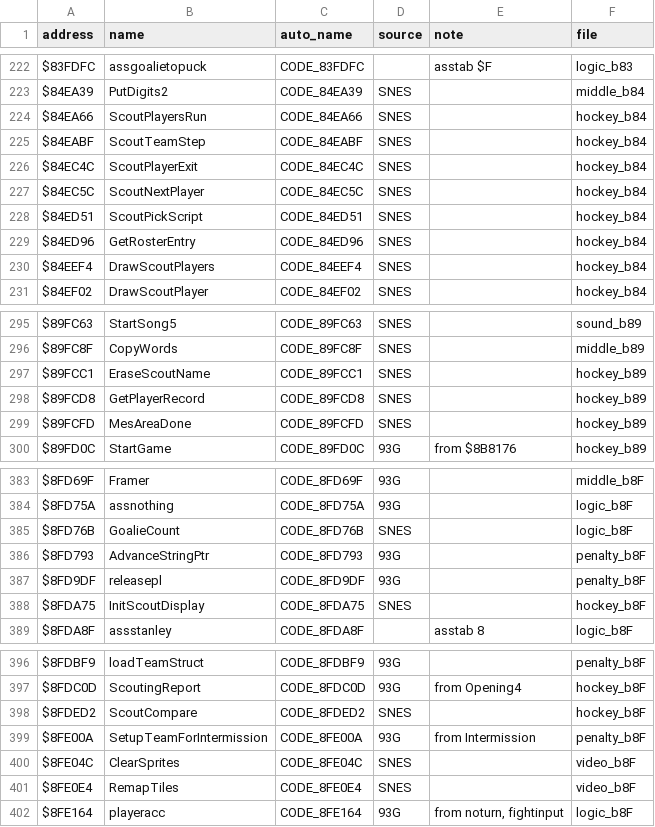
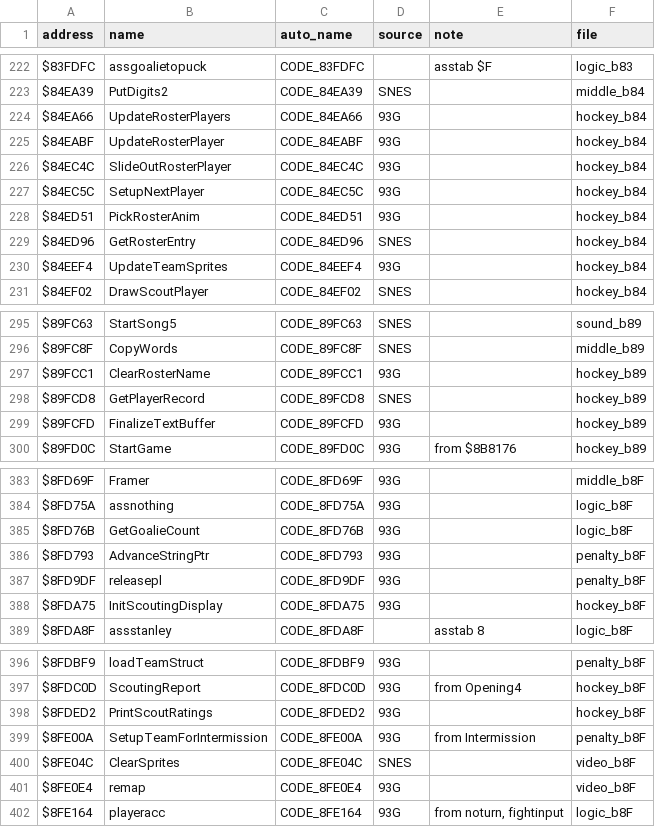
Before and after one commit to abdulahmad/NHLPA93SNES, a CSV file: docs/name_map.csv, drawn as a sheet; only a part is shown, gaps mark what is left out; the diff covers the shown part only.

```diff
--- a/docs/name_map.csv
+++ b/docs/name_map.csv
@@ -223,9 +223,9 @@ $83FDFC,assgoalietopuck,CODE_83FDFC,,asstab $F,logic_b83
 $84EA39,PutDigits2,CODE_84EA39,SNES,,middle_b84
-$84EA66,ScoutPlayersRun,CODE_84EA66,SNES,,hockey_b84
-$84EABF,ScoutTeamStep,CODE_84EABF,SNES,,hockey_b84
-$84EC4C,ScoutPlayerExit,CODE_84EC4C,SNES,,hockey_b84
-$84EC5C,ScoutNextPlayer,CODE_84EC5C,SNES,,hockey_b84
-$84ED51,ScoutPickScript,CODE_84ED51,SNES,,hockey_b84
+$84EA66,UpdateRosterPlayers,CODE_84EA66,93G,,hockey_b84
+$84EABF,UpdateRosterPlayer,CODE_84EABF,93G,,hockey_b84
+$84EC4C,SlideOutRosterPlayer,CODE_84EC4C,93G,,hockey_b84
+$84EC5C,SetupNextPlayer,CODE_84EC5C,93G,,hockey_b84
+$84ED51,PickRosterAnim,CODE_84ED51,93G,,hockey_b84
 $84ED96,GetRosterEntry,CODE_84ED96,SNES,,hockey_b84
-$84EEF4,DrawScoutPlayers,CODE_84EEF4,SNES,,hockey_b84
+$84EEF4,UpdateTeamSprites,CODE_84EEF4,93G,,hockey_b84
 $84EF02,DrawScoutPlayer,CODE_84EF02,SNES,,hockey_b84
@@ -296,5 +296,5 @@ $89FC63,StartSong5,CODE_89FC63,SNES,,sound_b89
 $89FC8F,CopyWords,CODE_89FC8F,SNES,,middle_b89
-$89FCC1,EraseScoutName,CODE_89FCC1,SNES,,hockey_b89
+$89FCC1,ClearRosterName,CODE_89FCC1,93G,,hockey_b89
 $89FCD8,GetPlayerRecord,CODE_89FCD8,SNES,,hockey_b89
-$89FCFD,MesAreaDone,CODE_89FCFD,SNES,,hockey_b89
+$89FCFD,FinalizeTextBuffer,CODE_89FCFD,93G,,hockey_b89
 $89FD0C,StartGame,CODE_89FD0C,93G,from $8B8176,hockey_b89
@@ -384,6 +384,6 @@ $8FD69F,Framer,CODE_8FD69F,93G,,middle_b8F
 $8FD75A,assnothing,CODE_8FD75A,93G,,logic_b8F
-$8FD76B,GoalieCount,CODE_8FD76B,SNES,,logic_b8F
+$8FD76B,GetGoalieCount,CODE_8FD76B,93G,,logic_b8F
 $8FD793,AdvanceStringPtr,CODE_8FD793,93G,,penalty_b8F
 $8FD9DF,releasepl,CODE_8FD9DF,93G,,penalty_b8F
-$8FDA75,InitScoutDisplay,CODE_8FDA75,SNES,,hockey_b8F
+$8FDA75,InitScoutingDisplay,CODE_8FDA75,93G,,hockey_b8F
 $8FDA8F,assstanley,CODE_8FDA8F,,asstab 8,logic_b8F
@@ -397,6 +397,6 @@ $8FDBF9,loadTeamStruct,CODE_8FDBF9,93G,,penalty_b8F
 $8FDC0D,ScoutingReport,CODE_8FDC0D,93G,from Opening4,hockey_b8F
-$8FDED2,ScoutCompare,CODE_8FDED2,SNES,,hockey_b8F
+$8FDED2,PrintScoutRatings,CODE_8FDED2,93G,,hockey_b8F
 $8FE00A,SetupTeamForIntermission,CODE_8FE00A,93G,from Intermission,penalty_b8F
 $8FE04C,ClearSprites,CODE_8FE04C,SNES,,video_b8F
-$8FE0E4,RemapTiles,CODE_8FE0E4,SNES,,video_b8F
+$8FE0E4,remap,CODE_8FE0E4,93G,,video_b8F
 $8FE164,playeracc,CODE_8FE164,93G,"from noturn, fightinput",logic_b8F
```
Also changed, not shown: 4 edited cells elsewhere in this file, 45 other files.
